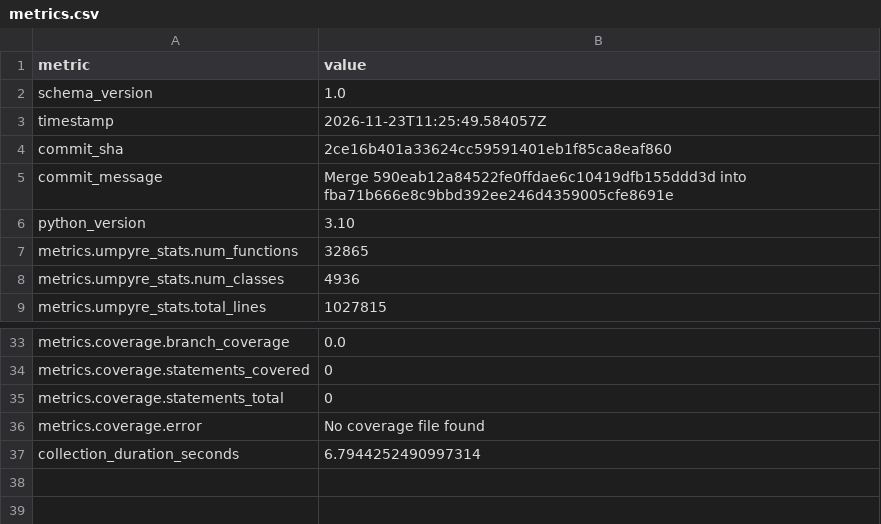
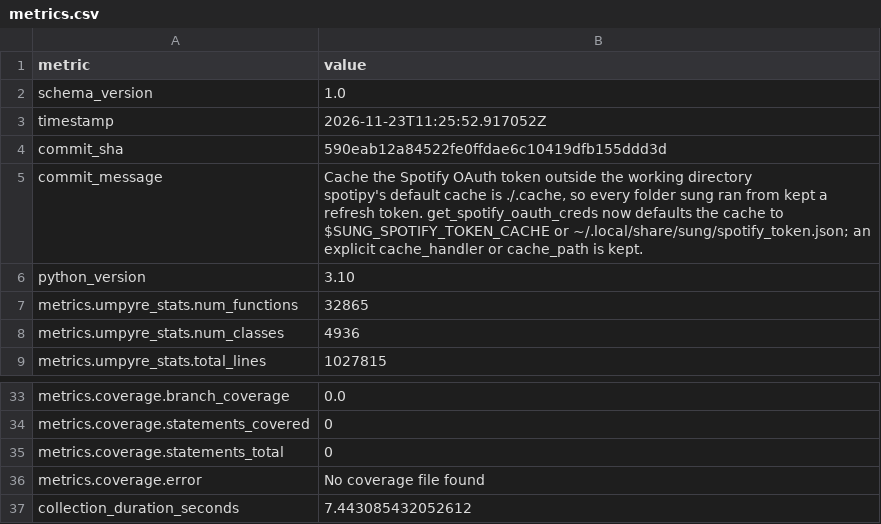
Before and after one commit to thorwhalen/sung, a CSV file: metrics.csv, drawn as a sheet; only a part is shown, gaps mark what is left out.

Commit message:
Update metrics for 590eab1

```diff
--- a/metrics.csv
+++ b/metrics.csv
@@ -2,5 +2,10 @@ metric,value
 schema_version,1.0
-timestamp,2026-11-23T11:25:49.584057Z
-commit_sha,2ce16b401a33624cc59591401eb1f85ca8eaf860
-commit_message,Merge 590eab12a84522fe0ffdae6c10419dfb155ddd3d into fba71b666e8c9bbd392ee246d4359005cfe8691e
+timestamp,2026-11-23T11:25:52.917052Z
+commit_sha,590eab12a84522fe0ffdae6c10419dfb155ddd3d
+commit_message,"Cache the Spotify OAuth token outside the working directory
+
+spotipy's default cache is ./.cache, so every folder sung ran from kept a
+refresh token. get_spotify_oauth_creds now defaults the cache to
+$SUNG_SPOTIFY_TOKEN_CACHE or ~/.local/share/sung/spotify_token.json; an
+explicit cache_handler or cache_path is kept."
 python_version,3.10
@@ -40,2 +45,2 @@ metrics.coverage.statements_total,0
 metrics.coverage.error,No coverage file found
-collection_duration_seconds,6.7944252490997314
+collection_duration_seconds,7.443085432052612
```
Also changed, not shown: 2 other files.
